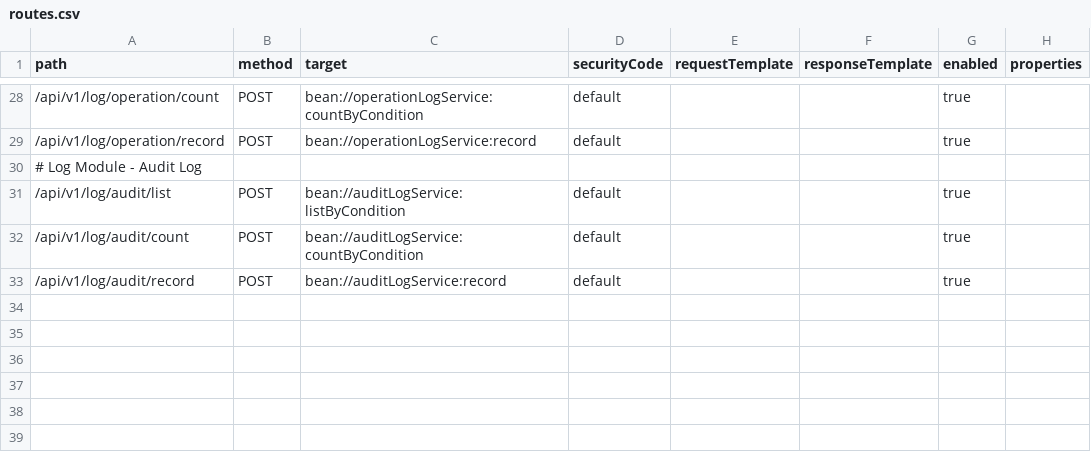
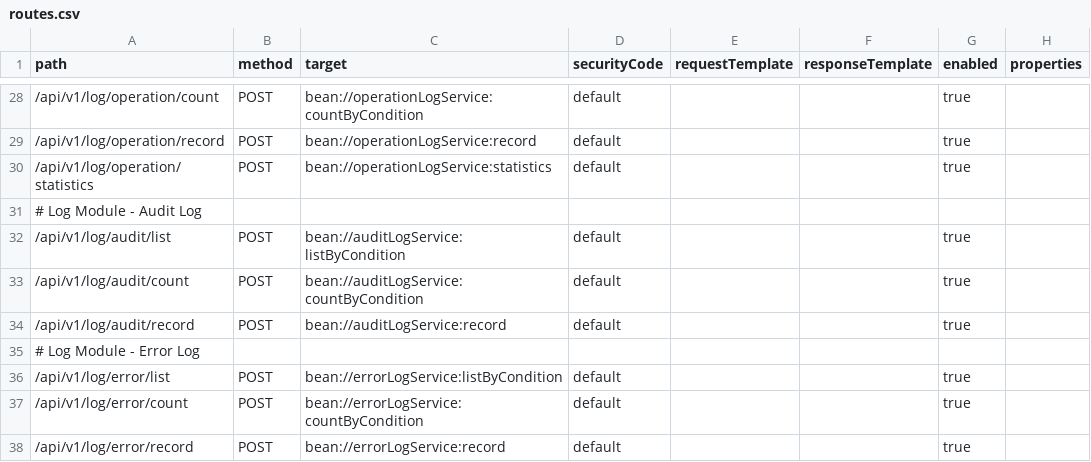
Before and after one commit to loadup-cloud/loadup-framework, a CSV file: loadup-application/src/main/resources/gateway-config/routes.csv, drawn as a sheet; only a part is shown, gaps mark what is left out.

Commit message:
feat: add error logging module with service, DTOs, and database integration

```diff
--- a/loadup-application/src/main/resources/gateway-config/routes.csv
+++ b/loadup-application/src/main/resources/gateway-config/routes.csv
@@ -29,2 +29,3 @@ path,method,target,securityCode,requestTemplate,responseTemplate,enabled,propert
 /api/v1/log/operation/record,POST,bean://operationLogService:record,default,,,true,
+/api/v1/log/operation/statistics,POST,bean://operationLogService:statistics,default,,,true,
 # Log Module - Audit Log
@@ -33 +34,5 @@ path,method,target,securityCode,requestTemplate,responseTemplate,enabled,propert
 /api/v1/log/audit/record,POST,bean://auditLogService:record,default,,,true,
+# Log Module - Error Log
+/api/v1/log/error/list,POST,bean://errorLogService:listByCondition,default,,,true,
+/api/v1/log/error/count,POST,bean://errorLogService:countByCondition,default,,,true,
+/api/v1/log/error/record,POST,bean://errorLogService:record,default,,,true,
```
Also changed, not shown: 29 other files.
